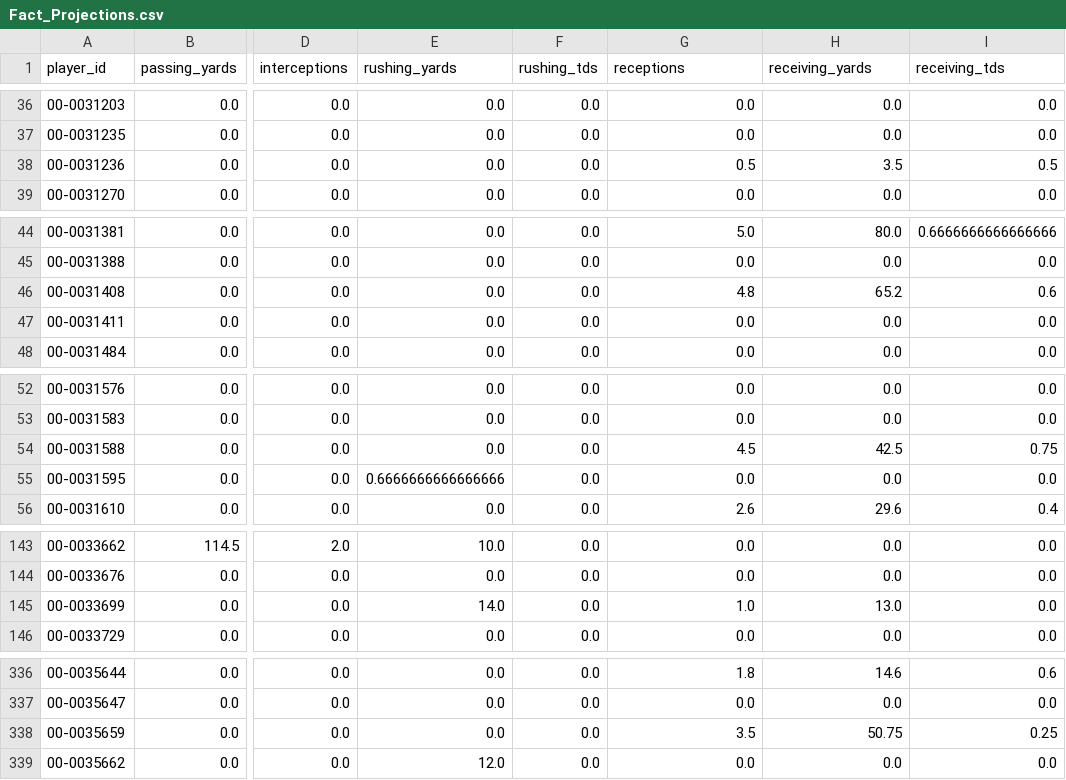
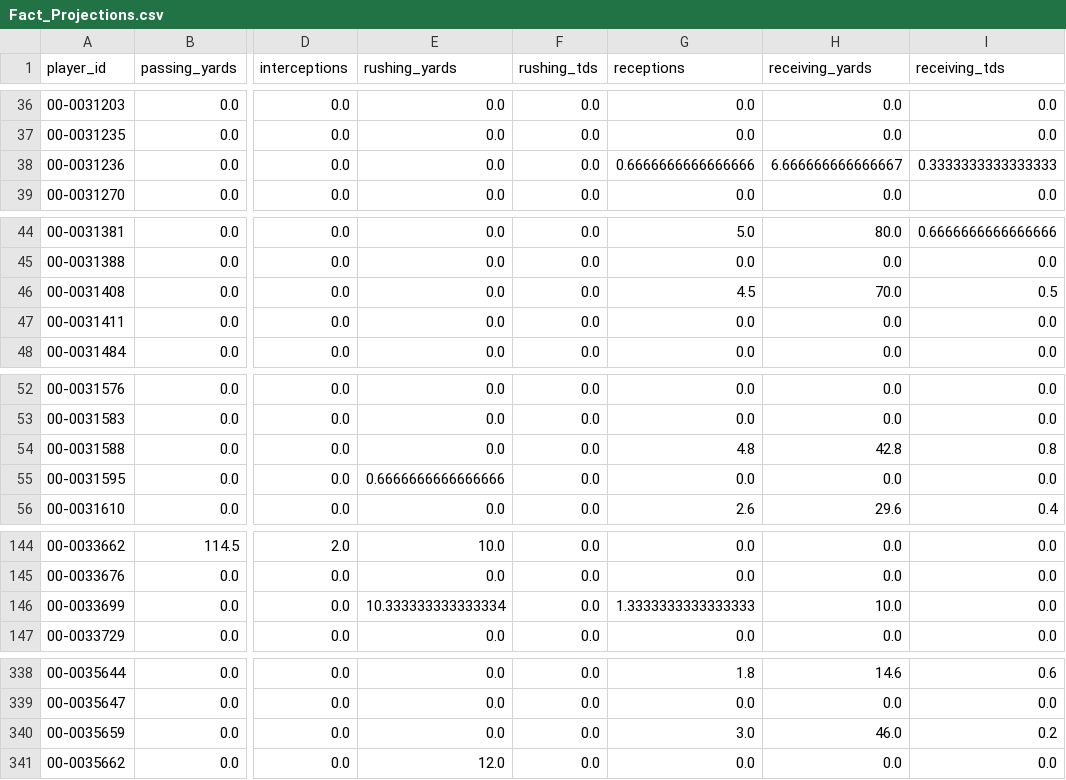
Before and after one commit to jacobbrooksbox15/NFL_STATS_DATA, a CSV file: data/Fact_Projections.csv, drawn as a sheet; only a part is shown, gaps mark what is left out; addresses are those after the commit; the diff covers the shown part only; the diff names each change by its address in the sheet, - before the commit and + after, or states it on an @@ line.

```diff
--- a/data/Fact_Projections.csv
+++ b/data/Fact_Projections.csv
-G38 (receptions): 0.5
+G38 (receptions): 0.6666666666666666
-H38 (receiving_yards): 3.5
+H38 (receiving_yards): 6.666666666666667
-I38 (receiving_tds): 0.5
+I38 (receiving_tds): 0.3333333333333333
-G46 (receptions): 4.8
+G46 (receptions): 4.5
-H46 (receiving_yards): 65.2
+H46 (receiving_yards): 70.0
-I46 (receiving_tds): 0.6
+I46 (receiving_tds): 0.5
-G54 (receptions): 4.5
+G54 (receptions): 4.8
-H54 (receiving_yards): 42.5
+H54 (receiving_yards): 42.8
-I54 (receiving_tds): 0.75
+I54 (receiving_tds): 0.8
-E146 (rushing_yards): 14.0
+E146 (rushing_yards): 10.333333333333334
-G146 (receptions): 1.0
+G146 (receptions): 1.3333333333333333
-H146 (receiving_yards): 13.0
+H146 (receiving_yards): 10.0
-G340 (receptions): 3.5
+G340 (receptions): 3.0
-H340 (receiving_yards): 50.75
+H340 (receiving_yards): 46.0
-I340 (receiving_tds): 0.25
+I340 (receiving_tds): 0.2
```
Also changed, not shown: 4 added rows and 51 edited cells elsewhere in this file, data/Dim_Player.csv, data/Dim_Schedule.csv, 1 other file.
